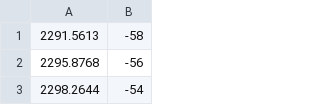
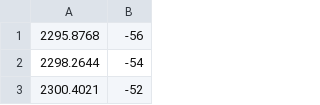
Before and after one commit to boss-bee/data_repository, a CSV file: CO2_Spectroscopic_data/Exp31_CRJSNR.csv, drawn as a sheet; only a part is shown; the shorter side is filled out with more unchanged rows; the diff names each change by its address in the sheet, - before the commit and + after, or states it on an @@ line.

Commit message:
Update Exp31_CRJSNR.csv

```diff
--- a/CO2_Spectroscopic_data/Exp31_CRJSNR.csv
+++ b/CO2_Spectroscopic_data/Exp31_CRJSNR.csv
-row 1: 2291.5613 | -58
```
